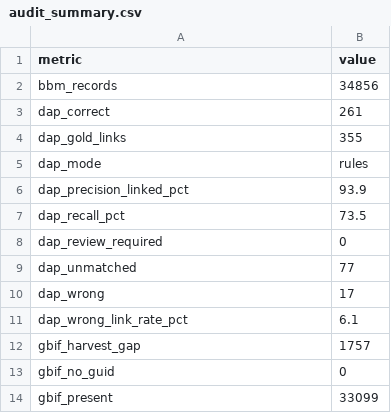
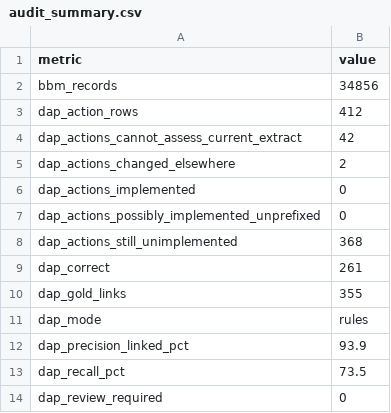
Before and after one commit to wendyf55/breakdowns_DES, a CSV file: reports/audit_summary.csv, drawn as a sheet; only a part is shown; the shorter side is filled out with more unchanged rows; the diff covers the shown part only; the diff names each change by its address in the sheet, - before the commit and + after, or states it on an @@ line.

Commit message:
current

```diff
--- a/reports/audit_summary.csv
+++ b/reports/audit_summary.csv
+row 3: dap_action_rows | 412
+row 4: dap_actions_cannot_assess_current_extract | 42
+row 5: dap_actions_changed_elsewhere | 2
+row 6: dap_actions_implemented | 0
+row 7: dap_actions_possibly_implemented_unprefixed | 0
+row 8: dap_actions_still_unimplemented | 368
```
Also changed, not shown: 18 added rows and 1 edited cell elsewhere in this file, 12 other files.
